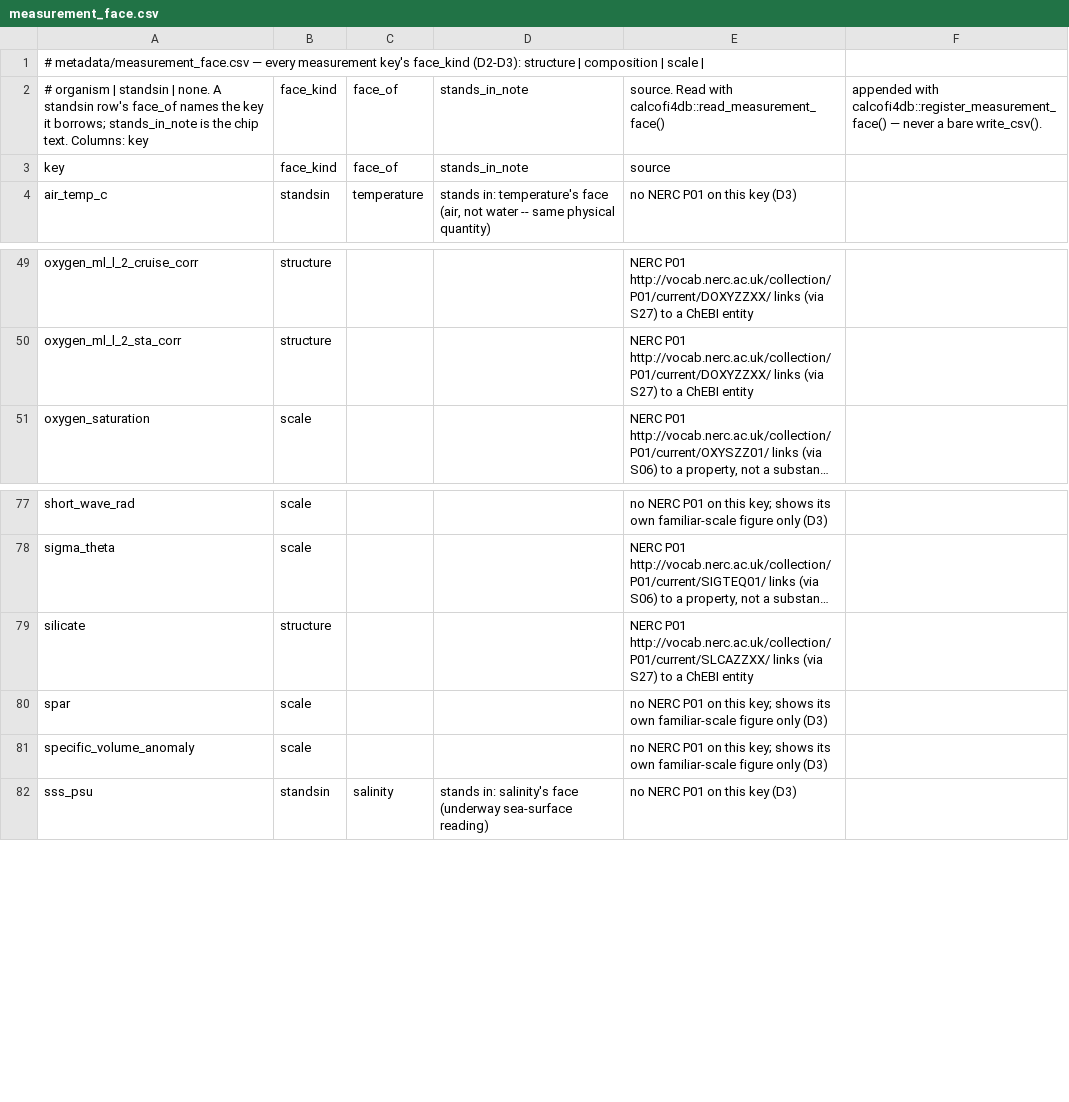
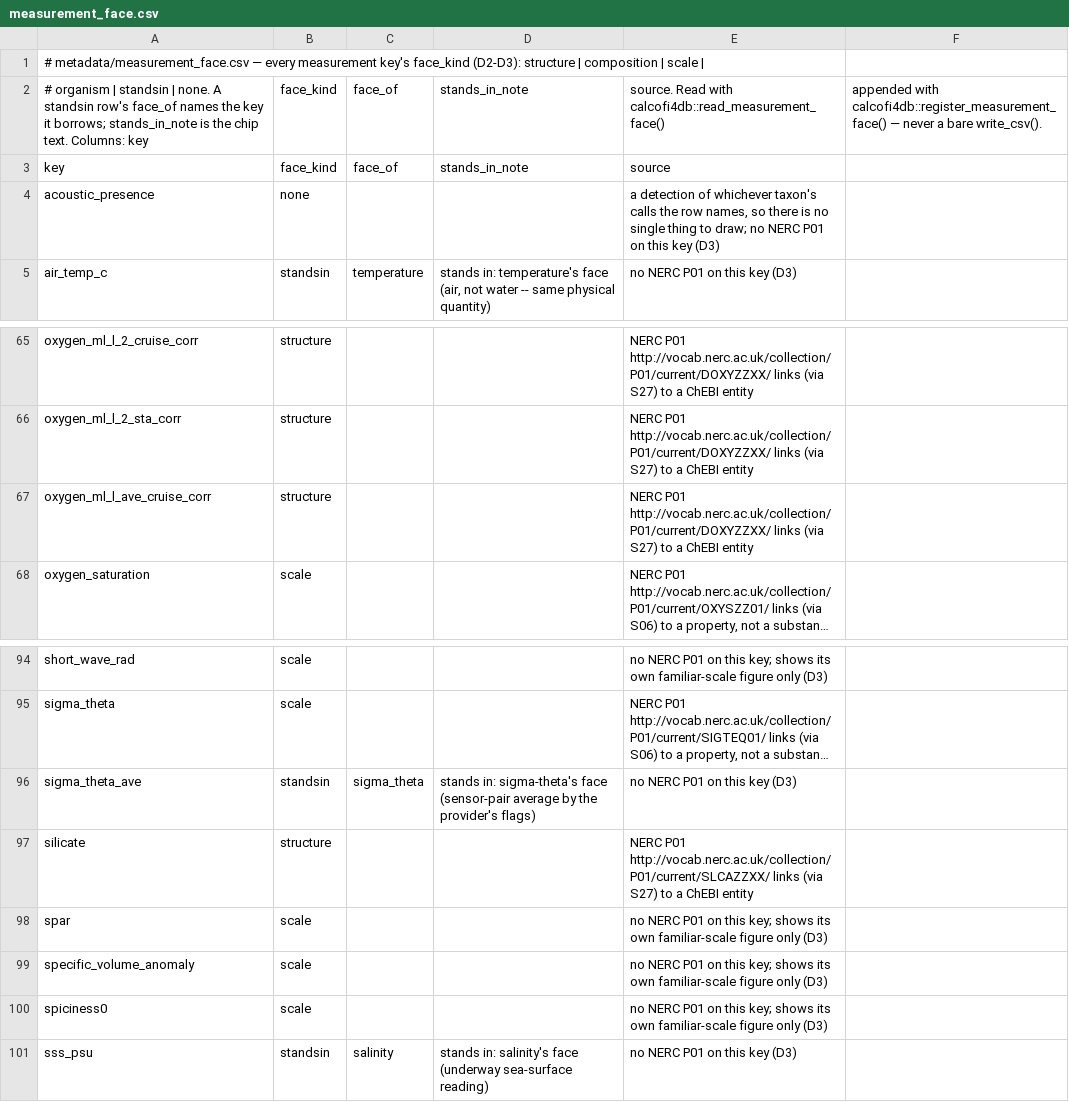
Before and after one commit to CalCOFI/workflows, a CSV file: metadata/measurement_face.csv, drawn as a sheet; only a part is shown, gaps mark what is left out; long unchanged cells end in …; the diff covers the shown part only; the diff names each change by its address in the sheet, - before the commit and + after, or states it on an @@ line.

```diff
--- a/metadata/measurement_face.csv
+++ b/metadata/measurement_face.csv
+row 4: acoustic_presence | none |  |  | a detection of whichever taxon's calls the row names, so there is no single thing to draw; no NERC P01 on this key (D3)
+row 67: oxygen_ml_l_ave_cruise_corr | structure |  |  | NERC P01 http://vocab.nerc.ac.uk/collection/P01/current/DOXYZZXX/ links (via S27) to a ChEBI entity
+row 96: sigma_theta_ave | standsin | sigma_theta | stands in: sigma-theta's face (sensor-pair average by the provider's flags) | no NERC P01 on this key (D3)
+row 100: spiciness0 | scale |  |  | no NERC P01 on this key; shows its own familiar-scale figure only (D3)
```
Also changed, not shown: 15 added rows elsewhere in this file, metadata/measurement_chem.csv, 8 other files.
